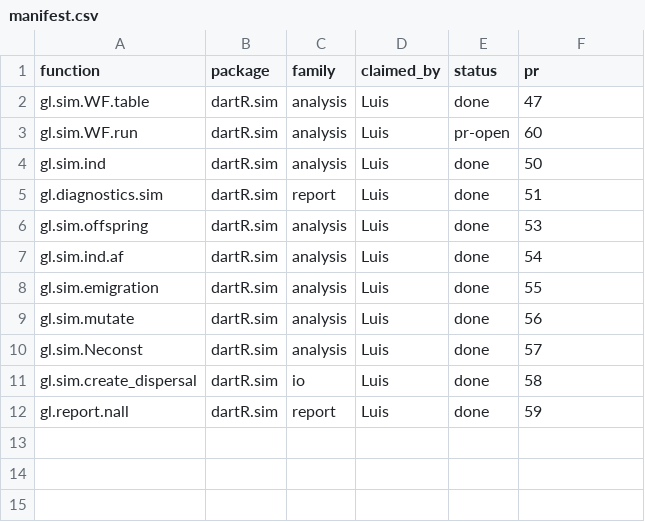
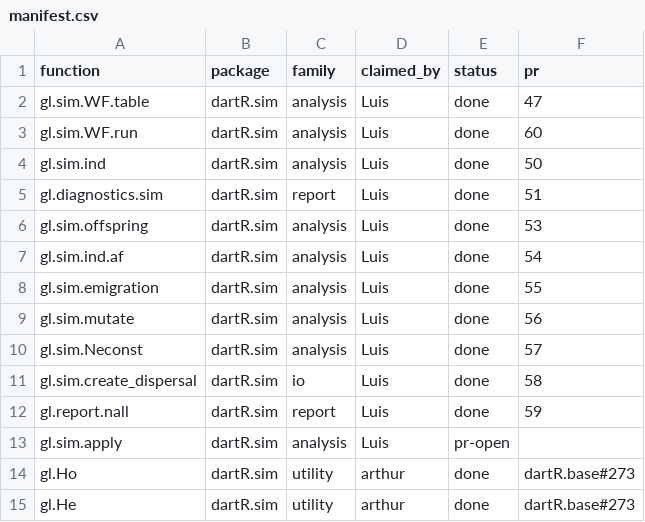
Before and after one commit to green-striped-gecko/dartR.sim, a CSV file: function-review/manifest.csv, drawn as a sheet.

Commit message:
fix bug in gl.sim.apply: NULL results and differing columns stopped the run after all work was done
Review report: function-review/reports/dartR.sim/gl.sim.apply.md
(3 findings, all approved by Luis).

- fun may return NULL (e.g. run to save a file); it stopped with
  "attempt to set an attribute on NULL". NULL results add no rows to a
  bound data frame and stay NULL in the nested list (F1)
- results are bound with data.table::rbindlist(fill = TRUE); data frames
  whose columns differ between generations, or a mix of data frames and
  vectors, stopped with "names do not match previous names" / "numbers of
  columns of arguments do not match" after every call to fun had run (F2)
- an iteration holding the same generation twice stops before fun runs
  (one result was silently kept); repeated iteration values are used
  once (F3)
- manifest: gl.Ho and gl.He recorded as reviewed in dartR.base (#273);
  gl.sim.WF.run marked done (#60 merged)

Evidence: characterization tests pass (35 for gl.sim.apply, the 24
existing ones unchanged; full suite 358); every changed assertion maps
to a finding. No callers in R/, dartR.* siblings or dartr2shiny.
R CMD check: 0 errors. NEWS.md updated.

```diff
--- a/function-review/manifest.csv
+++ b/function-review/manifest.csv
@@ -2,3 +2,3 @@ function,package,family,claimed_by,status,pr
 gl.sim.WF.table,dartR.sim,analysis,Luis,done,47
-gl.sim.WF.run,dartR.sim,analysis,Luis,pr-open,60
+gl.sim.WF.run,dartR.sim,analysis,Luis,done,60
 gl.sim.ind,dartR.sim,analysis,Luis,done,50
@@ -12 +12,4 @@ gl.sim.create_dispersal,dartR.sim,io,Luis,done,58
 gl.report.nall,dartR.sim,report,Luis,done,59
+gl.sim.apply,dartR.sim,analysis,Luis,pr-open,
+gl.Ho,dartR.sim,utility,arthur,done,dartR.base#273
+gl.He,dartR.sim,utility,arthur,done,dartR.base#273
```
Also changed, not shown: 5 other files.
